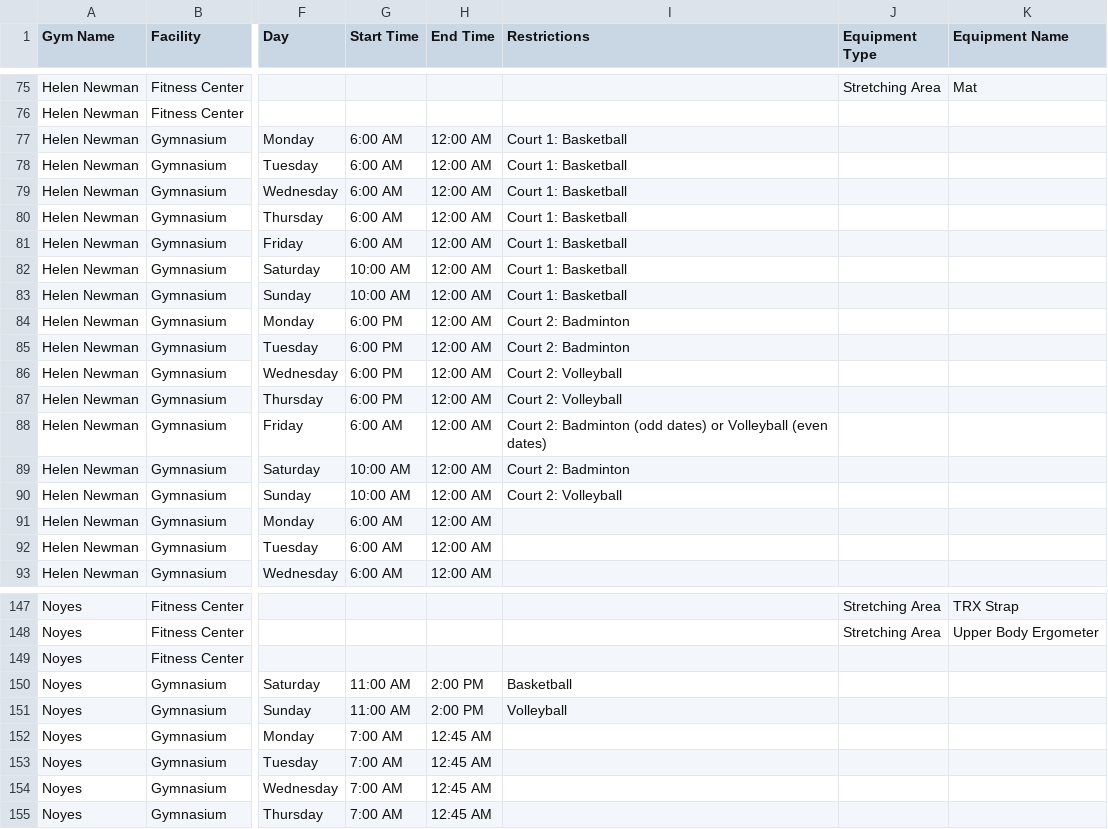
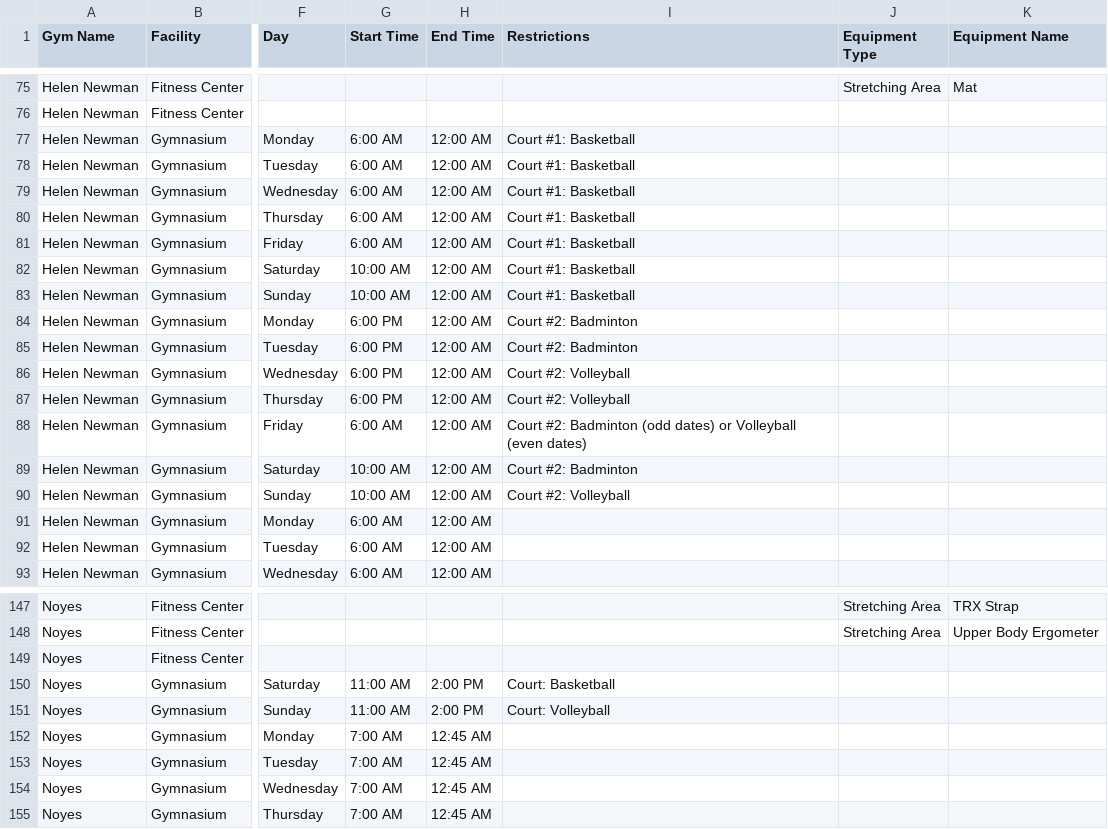
Before and after one commit to cuappdev/uplift-backend, a CSV file: src/data/gym_metadata.csv, drawn as a sheet; only a part is shown, gaps mark what is left out; the diff names each change by its address in the sheet, - before the commit and + after, or states it on an @@ line.

Commit message:
Edit basketball court restrictions and update snapshot tests

```diff
--- a/src/data/gym_metadata.csv
+++ b/src/data/gym_metadata.csv
-I77:I83 (Restrictions): Court 1: Basketball
+I77:I83 (Restrictions): Court #1: Basketball
-I84:I85 (Restrictions): Court 2: Badminton
+I84:I85 (Restrictions): Court #2: Badminton
-I86:I87 (Restrictions): Court 2: Volleyball
+I86:I87 (Restrictions): Court #2: Volleyball
-I88 (Restrictions): Court 2: Badminton (odd…
+I88 (Restrictions): Court #2: Badminton (odd…
-I89 (Restrictions): Court 2: Badminton
+I89 (Restrictions): Court #2: Badminton
-I90 (Restrictions): Court 2: Volleyball
+I90 (Restrictions): Court #2: Volleyball
-I150 (Restrictions): Basketball
+I150 (Restrictions): Court: Basketball
-I151 (Restrictions): Volleyball
+I151 (Restrictions): Court: Volleyball
```
Also changed, not shown: 2 other files.
